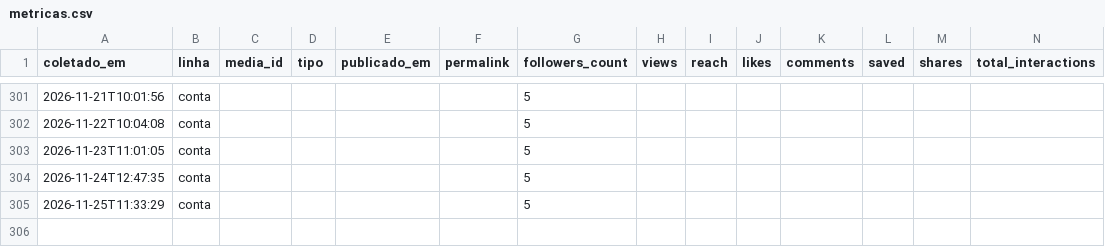
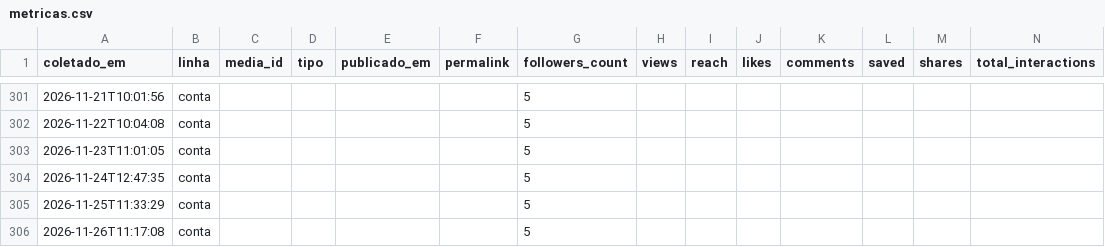
Before and after one commit to Hein-Rangel/astral-sem-do, a CSV file: automation/instagram/metricas.csv, drawn as a sheet; only a part is shown, gaps mark what is left out; the diff names each change by its address in the sheet, - before the commit and + after, or states it on an @@ line.

```diff
--- a/automation/instagram/metricas.csv
+++ b/automation/instagram/metricas.csv
+row 306: 2026-11-26T11:17:08 | conta |  |  |  |  | 5
```
